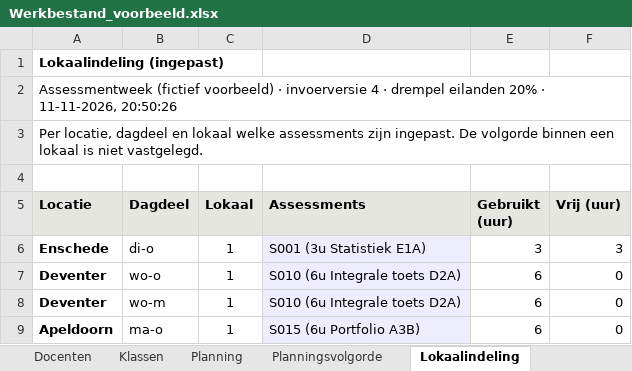
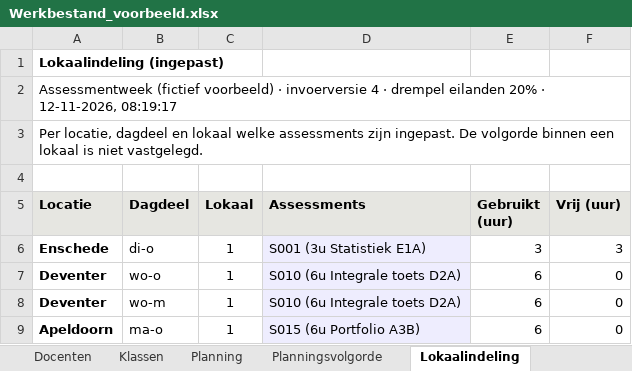
Before and after one commit to jgr18/Assessmentplanner, an Excel workbook: voorbeelden/Werkbestand_voorbeeld.xlsx, sheet Lokaalindeling, drawn as a sheet; values as stored, in another font and other column widths than the file's, no borders; the diff names each change by its address in the sheet, - before the commit and + after, or states it on an @@ line.

```diff
--- a/voorbeelden/Werkbestand_voorbeeld.xlsx (sheet Lokaalindeling)
+++ b/voorbeelden/Werkbestand_voorbeeld.xlsx (sheet Lokaalindeling)
-A2 (Locatie): …20% · 11-11-2026, 20:50:26
+A2 (Locatie): …20% · 12-11-2026, 08:19:17
```
Also changed, not shown: sheet Instellingen, sheet Lokalen per dagdeel, sheet Beschikbaarheid klassen, sheet Beschikbaarheid docenten, sheet Bezetting na planning, sheet Bezetting bij invoer, 3 more sheets, voorbeelden/Invoersjabloon_leeg.xlsx, voorbeelden/Invoersjabloon_voorbeeld.xlsx, 8 other files.
